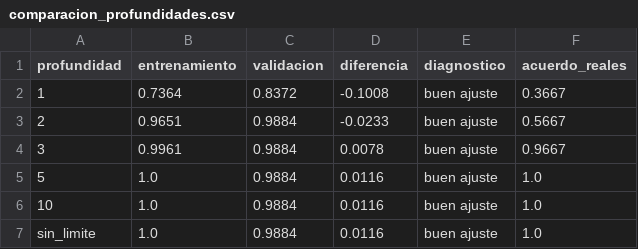
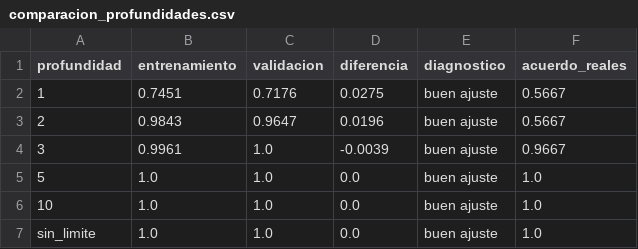
Before and after one commit to fhanyb3rry/linkea, a CSV file: backend/app/ml/artefactos/comparacion_profundidades.csv, drawn as a sheet.

```diff
--- a/backend/app/ml/artefactos/comparacion_profundidades.csv
+++ b/backend/app/ml/artefactos/comparacion_profundidades.csv
@@ -1,7 +1,7 @@
 profundidad,entrenamiento,validacion,diferencia,diagnostico,acuerdo_reales
-1,0.7364,0.8372,-0.1008,buen ajuste,0.3667
-2,0.9651,0.9884,-0.0233,buen ajuste,0.5667
-3,0.9961,0.9884,0.0078,buen ajuste,0.9667
-5,1.0,0.9884,0.0116,buen ajuste,1.0
-10,1.0,0.9884,0.0116,buen ajuste,1.0
-sin_limite,1.0,0.9884,0.0116,buen ajuste,1.0
+1,0.7451,0.7176,0.0275,buen ajuste,0.5667
+2,0.9843,0.9647,0.0196,buen ajuste,0.5667
+3,0.9961,1.0,-0.0039,buen ajuste,0.9667
+5,1.0,1.0,0.0,buen ajuste,1.0
+10,1.0,1.0,0.0,buen ajuste,1.0
+sin_limite,1.0,1.0,0.0,buen ajuste,1.0
```
Also changed, not shown: backend/app/ml/artefactos/experimentos.csv, backend/app/ml/artefactos/optimizacion/comparacion_metodos.csv, 32 other files.
